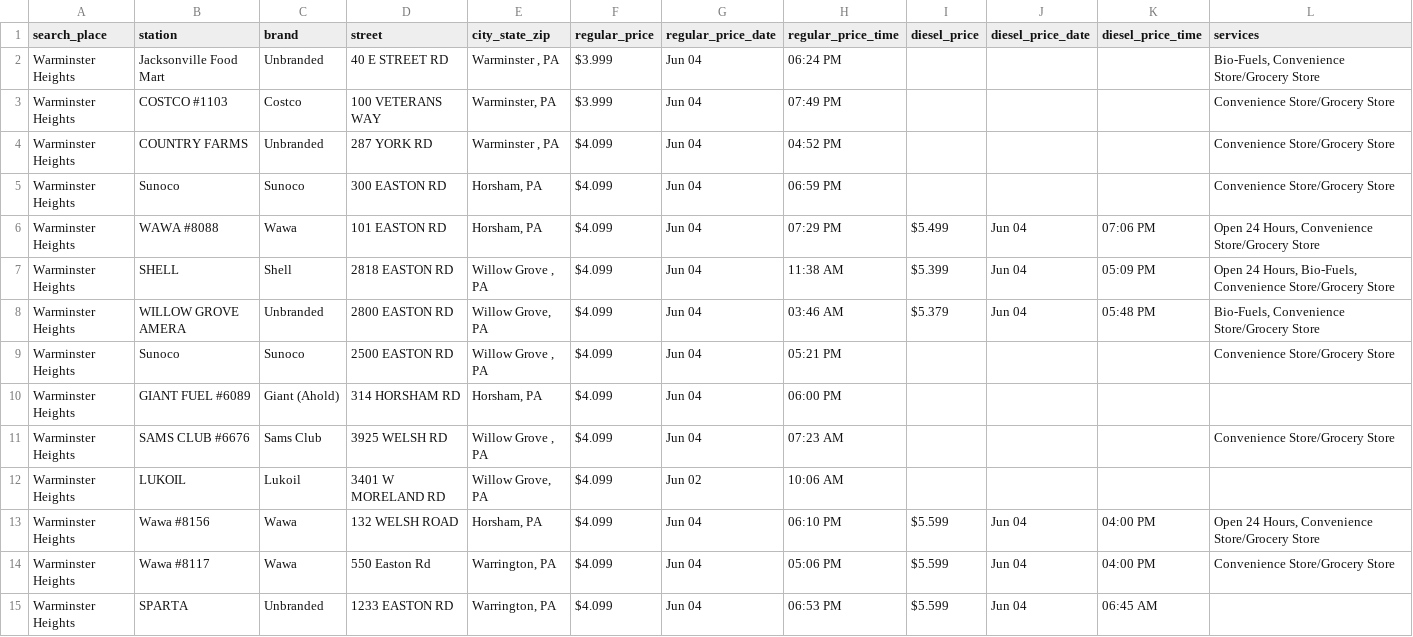
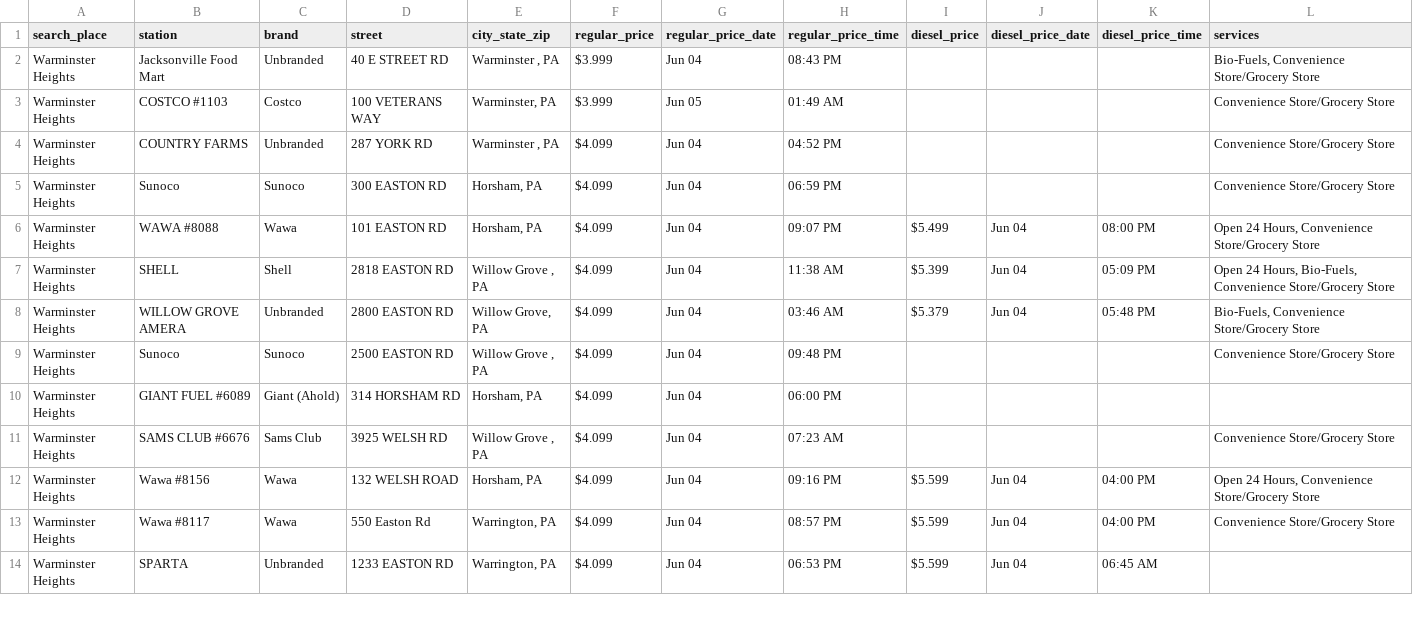
Before and after one commit to CUlleryUSATRepos/BucksGasRepo, a CSV file: BucksGasPrices/WarminsterHeightsGas.csv, drawn as a sheet; only a part is shown; the diff covers the shown part only.

Commit message:
Auto update gas prices 2026-06-05 02:01:00

```diff
--- a/BucksGasPrices/WarminsterHeightsGas.csv
+++ b/BucksGasPrices/WarminsterHeightsGas.csv
@@ -1,15 +1,14 @@
 search_place,station,brand,street,city_state_zip,regular_price,regular_price_date,regular_price_time,diesel_price,diesel_price_date,diesel_price_time,services
-Warminster Heights,Jacksonville Food Mart,Unbranded,40 E STREET RD,"Warminster , PA",$3.999,Jun 04,06:24 PM,,,,"Bio-Fuels, Convenience Store/Grocery Store"
-Warminster Heights,COSTCO #1103,Costco,100 VETERANS WAY,"Warminster, PA",$3.999,Jun 04,07:49 PM,,,,Convenience Store/Grocery Store
+Warminster Heights,Jacksonville Food Mart,Unbranded,40 E STREET RD,"Warminster , PA",$3.999,Jun 04,08:43 PM,,,,"Bio-Fuels, Convenience Store/Grocery Store"
+Warminster Heights,COSTCO #1103,Costco,100 VETERANS WAY,"Warminster, PA",$3.999,Jun 05,01:49 AM,,,,Convenience Store/Grocery Store
 Warminster Heights,COUNTRY FARMS,Unbranded,287 YORK RD,"Warminster , PA",$4.099,Jun 04,04:52 PM,,,,Convenience Store/Grocery Store
 Warminster Heights,Sunoco,Sunoco,300 EASTON RD,"Horsham, PA",$4.099,Jun 04,06:59 PM,,,,Convenience Store/Grocery Store
-Warminster Heights,WAWA #8088,Wawa,101 EASTON RD,"Horsham, PA",$4.099,Jun 04,07:29 PM,$5.499,Jun 04,07:06 PM,"Open 24 Hours, Convenience Store/Grocery Store"
+Warminster Heights,WAWA #8088,Wawa,101 EASTON RD,"Horsham, PA",$4.099,Jun 04,09:07 PM,$5.499,Jun 04,08:00 PM,"Open 24 Hours, Convenience Store/Grocery Store"
 Warminster Heights,SHELL,Shell,2818 EASTON RD,"Willow Grove , PA",$4.099,Jun 04,11:38 AM,$5.399,Jun 04,05:09 PM,"Open 24 Hours, Bio-Fuels, Convenience Store/Grocery Store"
 Warminster Heights,WILLOW GROVE AMERA,Unbranded,2800 EASTON RD,"Willow Grove, PA",$4.099,Jun 04,03:46 AM,$5.379,Jun 04,05:48 PM,"Bio-Fuels, Convenience Store/Grocery Store"
-Warminster Heights,Sunoco,Sunoco,2500 EASTON RD,"Willow Grove , PA",$4.099,Jun 04,05:21 PM,,,,Convenience Store/Grocery Store
+Warminster Heights,Sunoco,Sunoco,2500 EASTON RD,"Willow Grove , PA",$4.099,Jun 04,09:48 PM,,,,Convenience Store/Grocery Store
 Warminster Heights,GIANT FUEL #6089,Giant (Ahold),314 HORSHAM RD,"Horsham, PA",$4.099,Jun 04,06:00 PM,,,,
 Warminster Heights,SAMS CLUB #6676,Sams Club,3925 WELSH RD,"Willow Grove , PA",$4.099,Jun 04,07:23 AM,,,,Convenience Store/Grocery Store
-Warminster Heights,LUKOIL,Lukoil,3401 W MORELAND RD,"Willow Grove, PA",$4.099,Jun 02,10:06 AM,,,,
-Warminster Heights,Wawa #8156,Wawa,132 WELSH ROAD,"Horsham, PA",$4.099,Jun 04,06:10 PM,$5.599,Jun 04,04:00 PM,"Open 24 Hours, Convenience Store/Grocery Store"
-Warminster Heights,Wawa #8117,Wawa,550 Easton Rd,"Warrington, PA",$4.099,Jun 04,05:06 PM,$5.599,Jun 04,04:00 PM,Convenience Store/Grocery Store
+Warminster Heights,Wawa #8156,Wawa,132 WELSH ROAD,"Horsham, PA",$4.099,Jun 04,09:16 PM,$5.599,Jun 04,04:00 PM,"Open 24 Hours, Convenience Store/Grocery Store"
+Warminster Heights,Wawa #8117,Wawa,550 Easton Rd,"Warrington, PA",$4.099,Jun 04,08:57 PM,$5.599,Jun 04,04:00 PM,Convenience Store/Grocery Store
 Warminster Heights,SPARTA,Unbranded,1233 EASTON RD,"Warrington, PA",$4.099,Jun 04,06:53 PM,$5.599,Jun 04,06:45 AM,
```
Also changed, not shown: 1 added row, 2 removed rows and 31 edited cells elsewhere in this file, BucksGasPrices/PerkasieGas.csv, BucksGasPrices/RichlandtownGas.csv, 50 other files.
